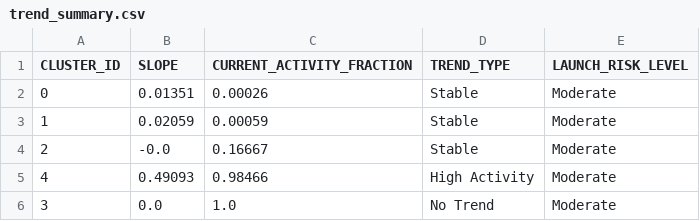
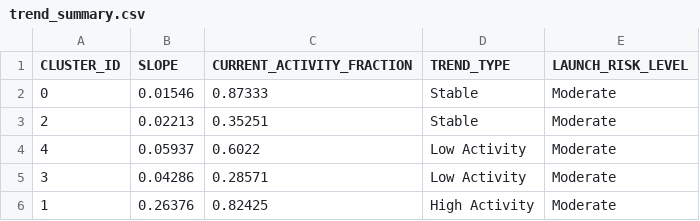
Before and after one commit to Sushrut2007/SpaceDebrisRadar.AI, a CSV file: data/outputs/trend_summary.csv, drawn as a sheet.

```diff
--- a/data/outputs/trend_summary.csv
+++ b/data/outputs/trend_summary.csv
@@ -1,6 +1,6 @@
 CLUSTER_ID,SLOPE,CURRENT_ACTIVITY_FRACTION,TREND_TYPE,LAUNCH_RISK_LEVEL
-0,0.01351,0.00026,Stable,Moderate
-1,0.02059,0.00059,Stable,Moderate
-2,-0.0,0.16667,Stable,Moderate
-4,0.49093,0.98466,High Activity,Moderate
-3,0.0,1.0,No Trend,Moderate
+0,0.01546,0.87333,Stable,Moderate
+2,0.02213,0.35251,Stable,Moderate
+4,0.05937,0.6022,Low Activity,Moderate
+3,0.04286,0.28571,Low Activity,Moderate
+1,0.26376,0.82425,High Activity,Moderate
```
Also changed, not shown: 5 other files.
